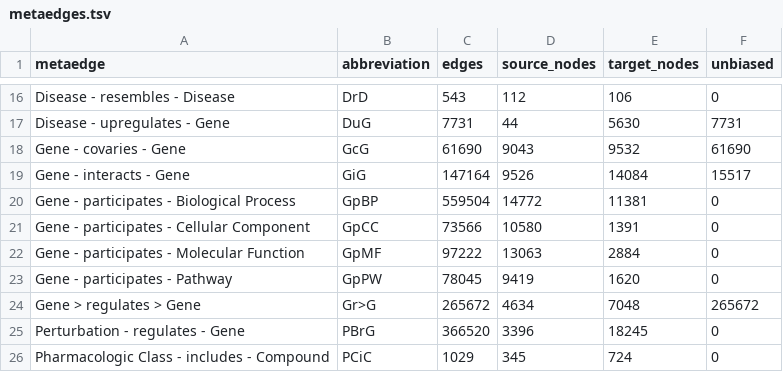
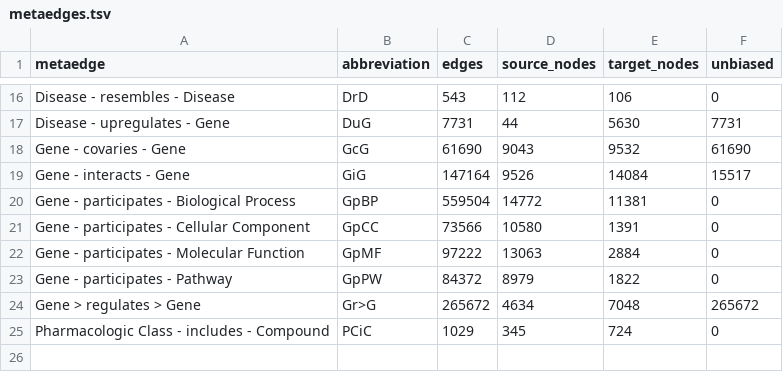
Before and after one commit to dhimmel/integrate, a TSV file: data/summary/metaedges.tsv, drawn as a sheet; only a part is shown, gaps mark what is left out.

```diff
--- a/data/summary/metaedges.tsv
+++ b/data/summary/metaedges.tsv
@@ -22,5 +22,4 @@ Gene - participates - Cellular Component	GpCC	73566	10580	1391	0
 Gene - participates - Molecular Function	GpMF	97222	13063	2884	0
-Gene - participates - Pathway	GpPW	78045	9419	1620	0
+Gene - participates - Pathway	GpPW	84372	8979	1822	0
 Gene > regulates > Gene	Gr>G	265672	4634	7048	265672
-Perturbation - regulates - Gene	PBrG	366520	3396	18245	0
 Pharmacologic Class - includes - Compound	PCiC	1029	345	724	0
```
Also changed, not shown: data/summary/metaedge-styles.tsv, data/summary/metanodes.tsv, 5 other files.
